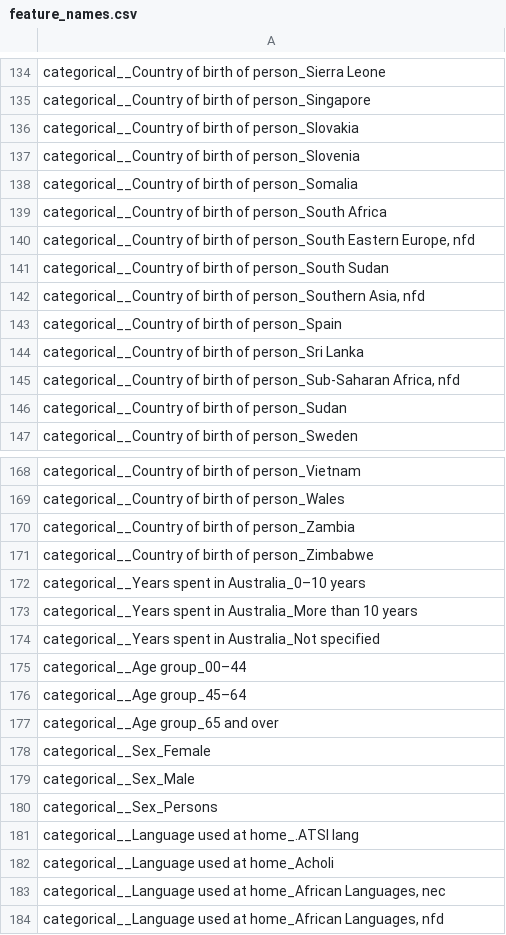
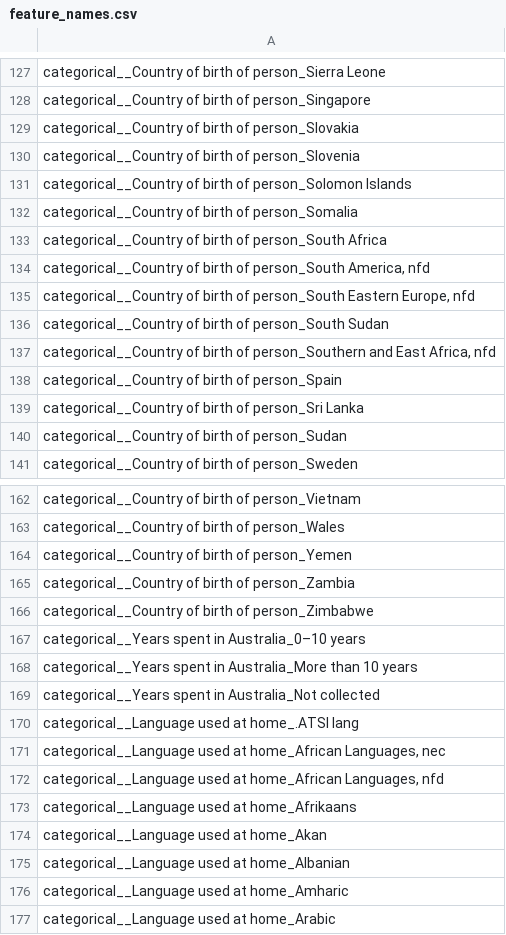
Before and after one commit to Simbarashe-Mutyambizi/Data-Science-practise-PRT661, a CSV file: deployable files/artifacts/feature_names.csv, drawn as a sheet; only a part is shown, gaps mark what is left out; the shorter side is filled out with more unchanged rows; the diff covers the shown part only.

```diff
--- a/deployable files/artifacts/feature_names.csv
+++ b/deployable files/artifacts/feature_names.csv
@@ -137,10 +130,11 @@ categorical__Country of birth of person_Slovakia
 categorical__Country of birth of person_Slovenia
+categorical__Country of birth of person_Solomon Islands
 categorical__Country of birth of person_Somalia
 categorical__Country of birth of person_South Africa
+"categorical__Country of birth of person_South America, nfd"
 "categorical__Country of birth of person_South Eastern Europe, nfd"
 categorical__Country of birth of person_South Sudan
-"categorical__Country of birth of person_Southern Asia, nfd"
+"categorical__Country of birth of person_Southern and East Africa, nfd"
 categorical__Country of birth of person_Spain
 categorical__Country of birth of person_Sri Lanka
-"categorical__Country of birth of person_Sub-Saharan Africa, nfd"
 categorical__Country of birth of person_Sudan
@@ -169,2 +163,3 @@ categorical__Country of birth of person_Vietnam
 categorical__Country of birth of person_Wales
+categorical__Country of birth of person_Yemen
 categorical__Country of birth of person_Zambia
@@ -173,11 +168,4 @@ categorical__Years spent in Australia_0–10 years
 categorical__Years spent in Australia_More than 10 years
-categorical__Years spent in Australia_Not specified
-categorical__Age group_00–44
-categorical__Age group_45–64
-categorical__Age group_65 and over
-categorical__Sex_Female
-categorical__Sex_Male
-categorical__Sex_Persons
+categorical__Years spent in Australia_Not collected
 categorical__Language used at home_.ATSI lang
-categorical__Language used at home_Acholi
 "categorical__Language used at home_African Languages, nec"
```
Also changed, not shown: 4 added rows, 34 removed rows and 4 edited cells elsewhere in this file, deployable files/artifacts/train/y_train.csv, 17 other files.
